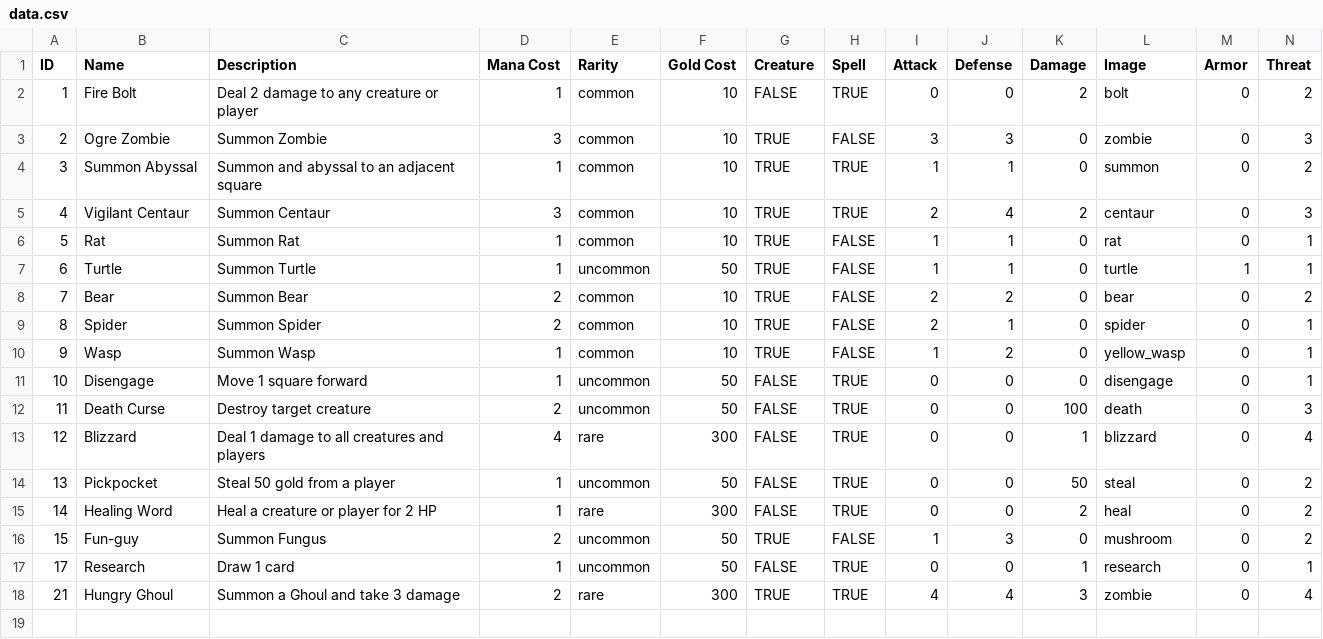
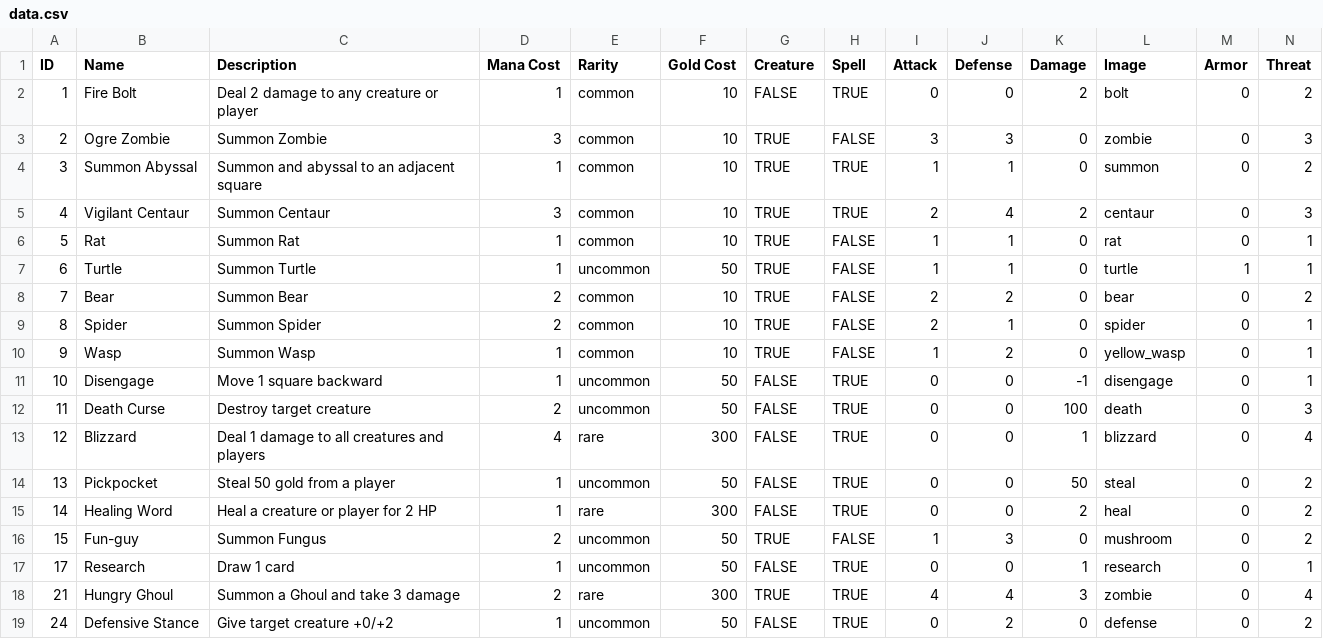
Before and after one commit to gpsayers/boardgame_rpg, a CSV file: culd/Assets/CardData/data.csv, drawn as a sheet; only a part is shown; rows hold the shown columns only; the diff names each change by its address in the sheet, - before the commit and + after, or states it on an @@ line.

Commit message:
player backward move bug

```diff
--- a/culd/Assets/CardData/data.csv
+++ b/culd/Assets/CardData/data.csv
-C11 (Description): Move 1 square forward
+C11 (Description): Move 1 square backward
-K11 (Damage): 0
+K11 (Damage): -1
+row 19: 24 | Defensive Stance | Give target creature +0/+2 | 1 | uncommon | 50 | FALSE | TRUE | 0 | 2 | 0 | defense | 0 | 2
```
Also changed, not shown: 2 other files.
